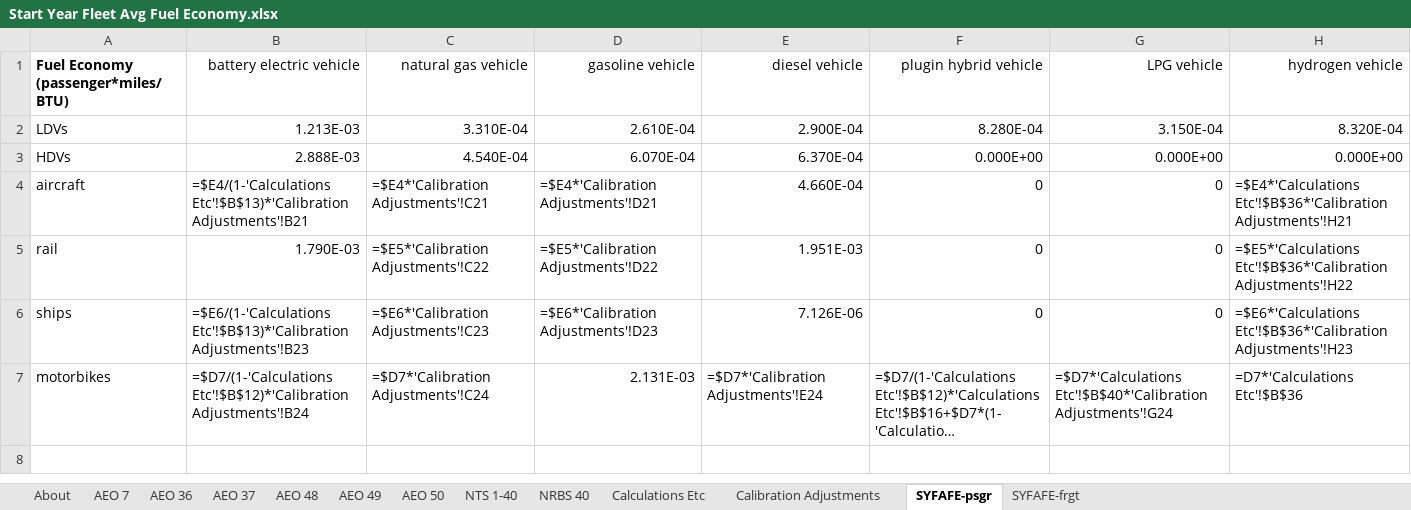
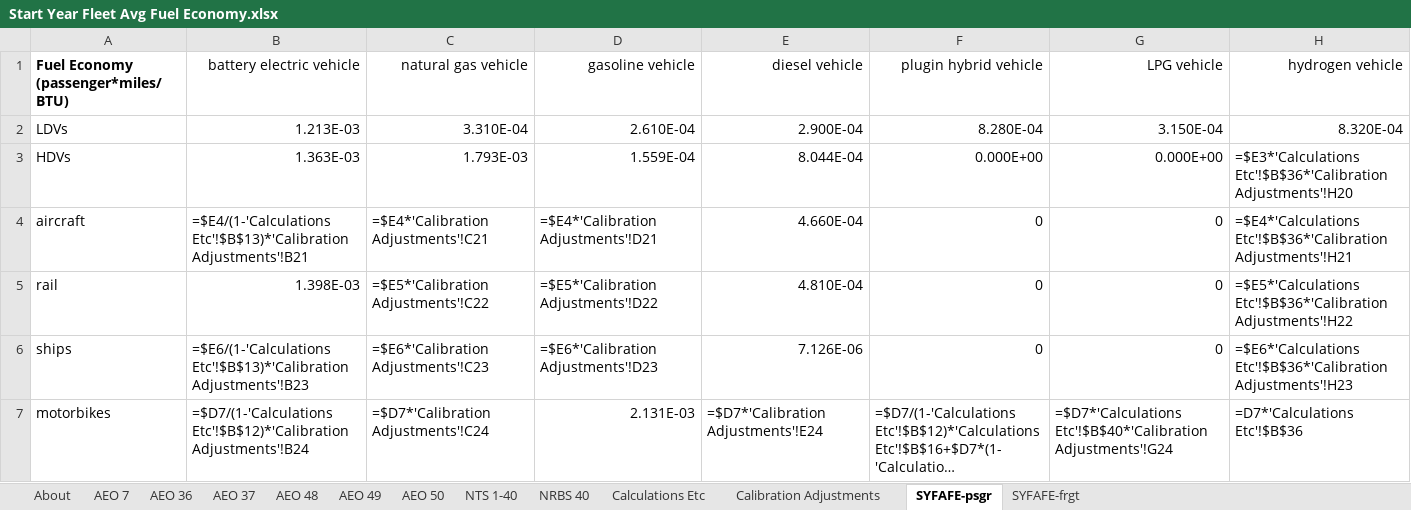
Before and after one commit to EnergyInnovation/eps-virginia, an Excel workbook: InputData/trans/SYFAFE/Start Year Fleet Avg Fuel Economy.xlsx, sheet SYFAFE-psgr, drawn as a sheet; long unchanged cells end in …; values as stored, in another font and other column widths than the file's, no borders; formulas without a stored value are shown as written; the diff names each change by its address in the sheet, - before the commit and + after, or states it on an @@ line.

```diff
--- a/InputData/trans/SYFAFE/Start Year Fleet Avg Fuel Economy.xlsx (sheet SYFAFE-psgr)
+++ b/InputData/trans/SYFAFE/Start Year Fleet Avg Fuel Economy.xlsx (sheet SYFAFE-psgr)
-B3 (battery electric vehicle): 2.888E-03
+B3 (battery electric vehicle): 1.363E-03
-C3 (natural gas vehicle): 4.540E-04
+C3 (natural gas vehicle): 1.793E-03
-D3 (gasoline vehicle): 6.070E-04
+D3 (gasoline vehicle): 1.559E-04
-E3 (diesel vehicle): 6.370E-04
+E3 (diesel vehicle): 8.044E-04
-H3 (hydrogen vehicle): 0.000E+00
+H3 (hydrogen vehicle): =$E3*'Calculations Etc'!$B$36*'Calibration Adjustments'!H20
-B5 (battery electric vehicle): 1.790E-03
+B5 (battery electric vehicle): 1.398E-03
-E5 (diesel vehicle): 1.951E-03
+E5 (diesel vehicle): 4.810E-04
```
Also changed, not shown: sheet SYFAFE-frgt, InputData/trans/BHNVFEAL/BAU Historical New Veh Fuel Economy After Lifetime.xlsx, 16 other files.
